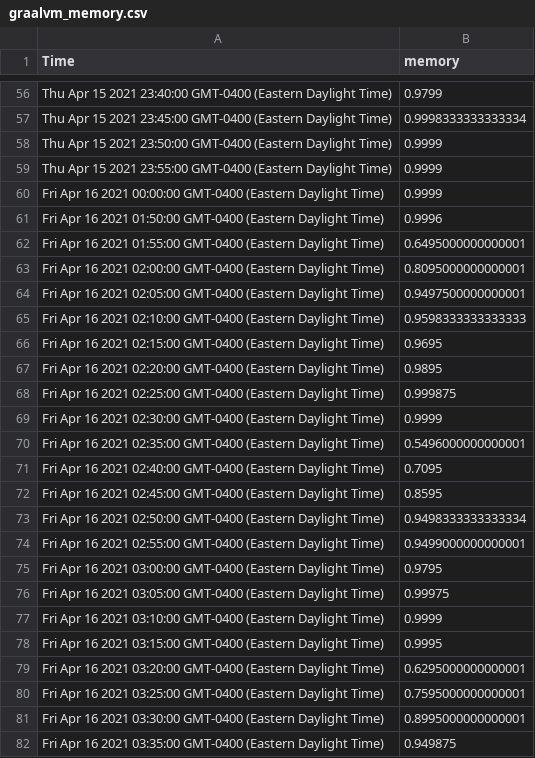
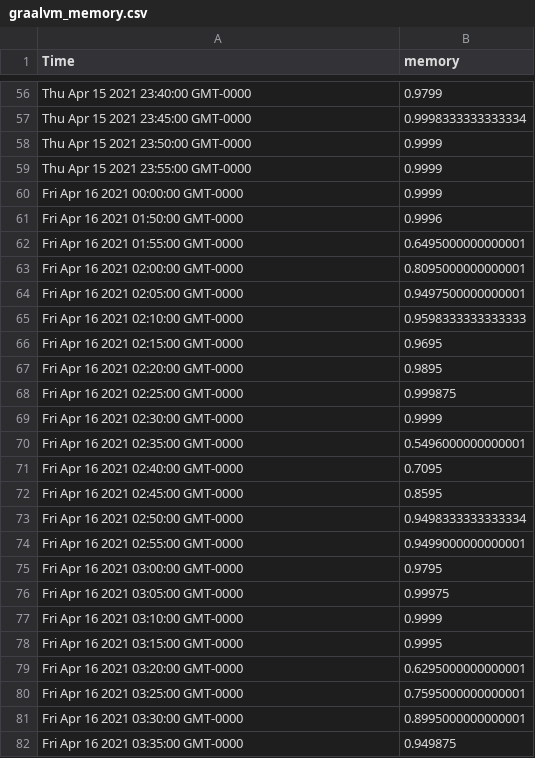
Before and after one commit to dzou/graalvm-benchmarks, a CSV file: graalvm_memory.csv, drawn as a sheet; only a part is shown, gaps mark what is left out; the diff covers the shown part only; the diff names each change by its address in the sheet, - before the commit and + after, or states it on an @@ line.

```diff
--- a/graalvm_memory.csv
+++ b/graalvm_memory.csv
-A56 (Time): Thu Apr 15 2021 23:40:00 GMT-0400 (Eastern Daylight Time)
+A56 (Time): Thu Apr 15 2021 23:40:00 GMT-0000
-A57 (Time): Thu Apr 15 2021 23:45:00 GMT-0400 (Eastern Daylight Time)
+A57 (Time): Thu Apr 15 2021 23:45:00 GMT-0000
-A58 (Time): Thu Apr 15 2021 23:50:00 GMT-0400 (Eastern Daylight Time)
+A58 (Time): Thu Apr 15 2021 23:50:00 GMT-0000
-A59 (Time): Thu Apr 15 2021 23:55:00 GMT-0400 (Eastern Daylight Time)
+A59 (Time): Thu Apr 15 2021 23:55:00 GMT-0000
-A60 (Time): Fri Apr 16 2021 00:00:00 GMT-0400 (Eastern Daylight Time)
+A60 (Time): Fri Apr 16 2021 00:00:00 GMT-0000
-A61 (Time): Fri Apr 16 2021 01:50:00 GMT-0400 (Eastern Daylight Time)
+A61 (Time): Fri Apr 16 2021 01:50:00 GMT-0000
-A62 (Time): Fri Apr 16 2021 01:55:00 GMT-0400 (Eastern Daylight Time)
+A62 (Time): Fri Apr 16 2021 01:55:00 GMT-0000
-A63 (Time): Fri Apr 16 2021 02:00:00 GMT-0400 (Eastern Daylight Time)
+A63 (Time): Fri Apr 16 2021 02:00:00 GMT-0000
-A64 (Time): Fri Apr 16 2021 02:05:00 GMT-0400 (Eastern Daylight Time)
+A64 (Time): Fri Apr 16 2021 02:05:00 GMT-0000
-A65 (Time): Fri Apr 16 2021 02:10:00 GMT-0400 (Eastern Daylight Time)
+A65 (Time): Fri Apr 16 2021 02:10:00 GMT-0000
-A66 (Time): Fri Apr 16 2021 02:15:00 GMT-0400 (Eastern Daylight Time)
+A66 (Time): Fri Apr 16 2021 02:15:00 GMT-0000
-A67 (Time): Fri Apr 16 2021 02:20:00 GMT-0400 (Eastern Daylight Time)
+A67 (Time): Fri Apr 16 2021 02:20:00 GMT-0000
-A68 (Time): Fri Apr 16 2021 02:25:00 GMT-0400 (Eastern Daylight Time)
+A68 (Time): Fri Apr 16 2021 02:25:00 GMT-0000
-A69 (Time): Fri Apr 16 2021 02:30:00 GMT-0400 (Eastern Daylight Time)
+A69 (Time): Fri Apr 16 2021 02:30:00 GMT-0000
-A70 (Time): Fri Apr 16 2021 02:35:00 GMT-0400 (Eastern Daylight Time)
+A70 (Time): Fri Apr 16 2021 02:35:00 GMT-0000
-A71 (Time): Fri Apr 16 2021 02:40:00 GMT-0400 (Eastern Daylight Time)
+A71 (Time): Fri Apr 16 2021 02:40:00 GMT-0000
-A72 (Time): Fri Apr 16 2021 02:45:00 GMT-0400 (Eastern Daylight Time)
+A72 (Time): Fri Apr 16 2021 02:45:00 GMT-0000
-A73 (Time): Fri Apr 16 2021 02:50:00 GMT-0400 (Eastern Daylight Time)
+A73 (Time): Fri Apr 16 2021 02:50:00 GMT-0000
-A74 (Time): Fri Apr 16 2021 02:55:00 GMT-0400 (Eastern Daylight Time)
+A74 (Time): Fri Apr 16 2021 02:55:00 GMT-0000
-A75 (Time): Fri Apr 16 2021 03:00:00 GMT-0400 (Eastern Daylight Time)
+A75 (Time): Fri Apr 16 2021 03:00:00 GMT-0000
-A76 (Time): Fri Apr 16 2021 03:05:00 GMT-0400 (Eastern Daylight Time)
+A76 (Time): Fri Apr 16 2021 03:05:00 GMT-0000
-A77 (Time): Fri Apr 16 2021 03:10:00 GMT-0400 (Eastern Daylight Time)
+A77 (Time): Fri Apr 16 2021 03:10:00 GMT-0000
-A78 (Time): Fri Apr 16 2021 03:15:00 GMT-0400 (Eastern Daylight Time)
+A78 (Time): Fri Apr 16 2021 03:15:00 GMT-0000
-A79 (Time): Fri Apr 16 2021 03:20:00 GMT-0400 (Eastern Daylight Time)
+A79 (Time): Fri Apr 16 2021 03:20:00 GMT-0000
-A80 (Time): Fri Apr 16 2021 03:25:00 GMT-0400 (Eastern Daylight Time)
+A80 (Time): Fri Apr 16 2021 03:25:00 GMT-0000
-A81 (Time): Fri Apr 16 2021 03:30:00 GMT-0400 (Eastern Daylight Time)
+A81 (Time): Fri Apr 16 2021 03:30:00 GMT-0000
-A82 (Time): Fri Apr 16 2021 03:35:00 GMT-0400 (Eastern Daylight Time)
+A82 (Time): Fri Apr 16 2021 03:35:00 GMT-0000
```
Also changed, not shown: 124 edited cells elsewhere in this file, 1 other file.
